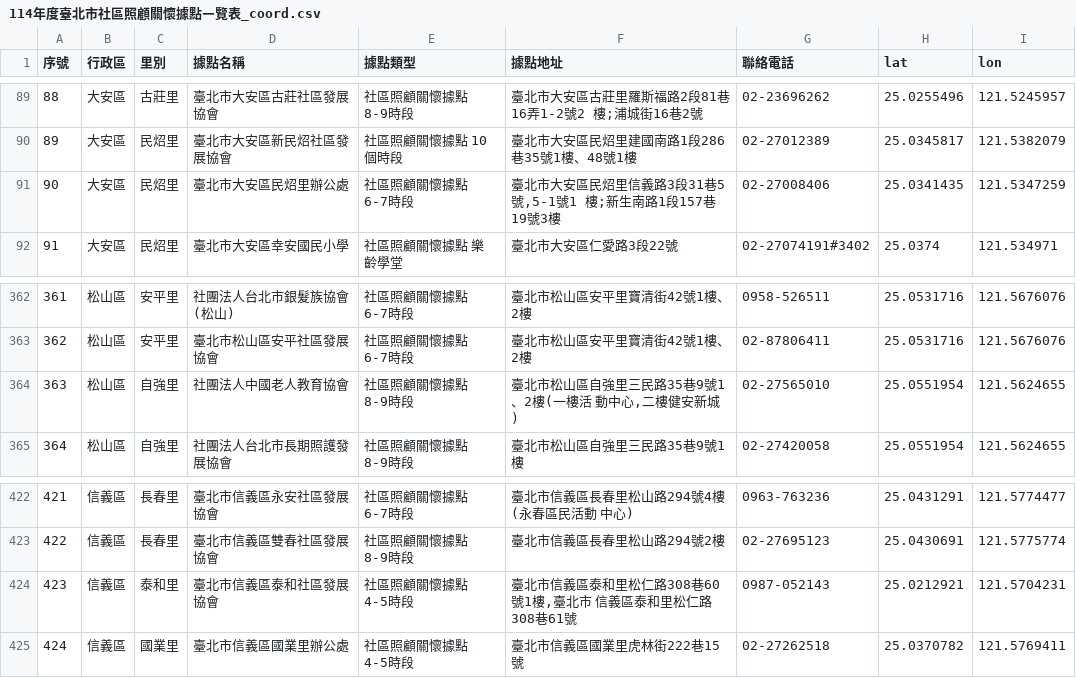
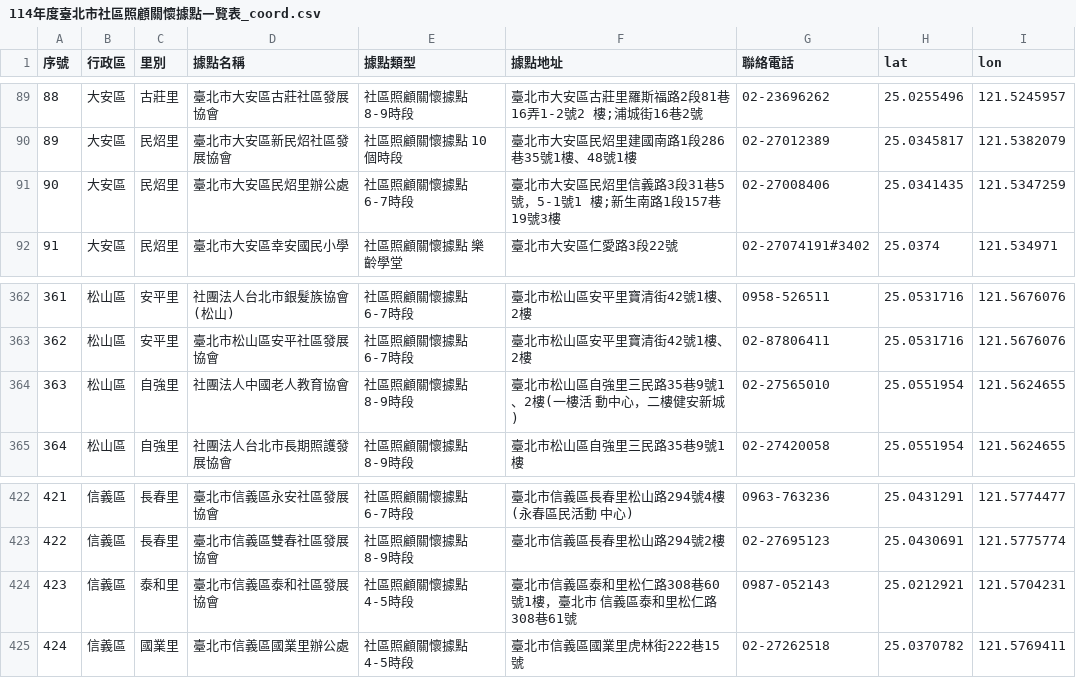
Before and after one commit to wenlab501/long-term-care-web-wenlab501, a CSV file: public/data/csv/台北市政府社會局/114年度臺北市社區照顧關懷據點㇐覽表_coord.csv (was public/data/csv/114年度臺北市社區照顧關懷據點㇐覽表_coord.csv), drawn as a sheet; only a part is shown, gaps mark what is left out; the diff covers the shown part only.

```diff
--- a/public/data/csv/114年度臺北市社區照顧關懷據點㇐覽表_coord.csv
+++ b/public/data/csv/台北市政府社會局/114年度臺北市社區照顧關懷據點㇐覽表_coord.csv
@@ -90,3 +90,3 @@
 89,大安區,民炤里,臺北市大安區新民炤社區發展協會,社區照顧關懷據點 10個時段,臺北市大安區民炤里建國南路1段286巷35號1樓、48號1樓,02-27012389,25.0345817,121.5382079
-90,大安區,民炤里,臺北市大安區民炤里辦公處,社區照顧關懷據點 6-7時段,"臺北市大安區民炤里信義路3段31巷5號,5-1號1 樓;新生南路1段157巷19號3樓",02-27008406,25.0341435,121.5347259
+90,大安區,民炤里,臺北市大安區民炤里辦公處,社區照顧關懷據點 6-7時段,臺北市大安區民炤里信義路3段31巷5號，5-1號1 樓;新生南路1段157巷19號3樓,02-27008406,25.0341435,121.5347259
 91,大安區,民炤里,臺北市大安區幸安國民小學,社區照顧關懷據點 樂齡學堂,臺北市大安區仁愛路3段22號,02-27074191#3402,25.0374,121.534971
@@ -363,3 +363,3 @@
 362,松山區,安平里,臺北市松山區安平社區發展協會,社區照顧關懷據點 6-7時段,臺北市松山區安平里寶清街42號1樓、2樓,02-87806411,25.0531716,121.5676076
-363,松山區,自強里,社團法人中國老人教育協會,社區照顧關懷據點 8-9時段,"臺北市松山區自強里三民路35巷9號1、2樓(一樓活 動中心,二樓健安新城)",02-27565010,25.0551954,121.5624655
+363,松山區,自強里,社團法人中國老人教育協會,社區照顧關懷據點 8-9時段,臺北市松山區自強里三民路35巷9號1、2樓(一樓活 動中心，二樓健安新城),02-27565010,25.0551954,121.5624655
 364,松山區,自強里,社團法人台北市長期照護發展協會,社區照顧關懷據點 8-9時段,臺北市松山區自強里三民路35巷9號1樓,02-27420058,25.0551954,121.5624655
@@ -423,3 +423,3 @@
 422,信義區,長春里,臺北市信義區雙春社區發展協會,社區照顧關懷據點 8-9時段,臺北市信義區長春里松山路294號2樓,02-27695123,25.0430691,121.5775774
-423,信義區,泰和里,臺北市信義區泰和社區發展協會,社區照顧關懷據點 4-5時段,"臺北市信義區泰和里松仁路308巷60號1樓,臺北市 信義區泰和里松仁路308巷61號",0987-052143,25.0212921,121.5704231
+423,信義區,泰和里,臺北市信義區泰和社區發展協會,社區照顧關懷據點 4-5時段,臺北市信義區泰和里松仁路308巷60號1樓，臺北市 信義區泰和里松仁路308巷61號,0987-052143,25.0212921,121.5704231
 424,信義區,國業里,臺北市信義區國業里辦公處,社區照顧關懷據點 4-5時段,臺北市信義區國業里虎林街222巷15號,02-27262518,25.0370782,121.5769411
```
Also changed, not shown: 11 edited cells elsewhere in this file, public/data/csv/健保特約醫事機構-藥局_coord.csv, public/data/csv/全國5大超商資料集_coord.csv, 7 other files.
